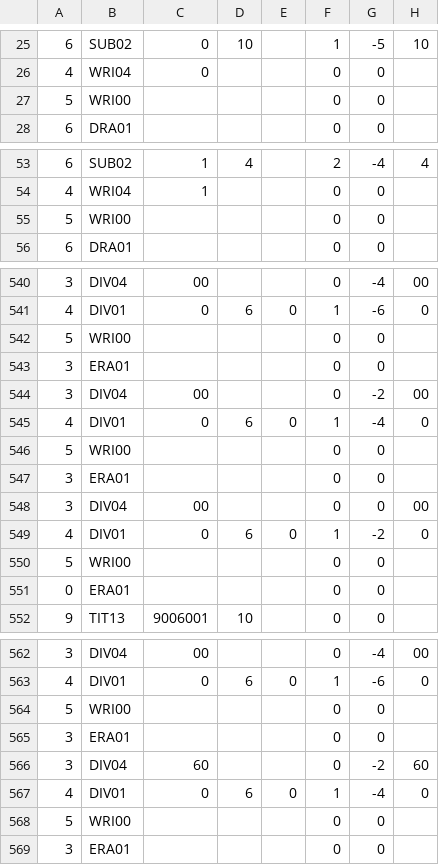
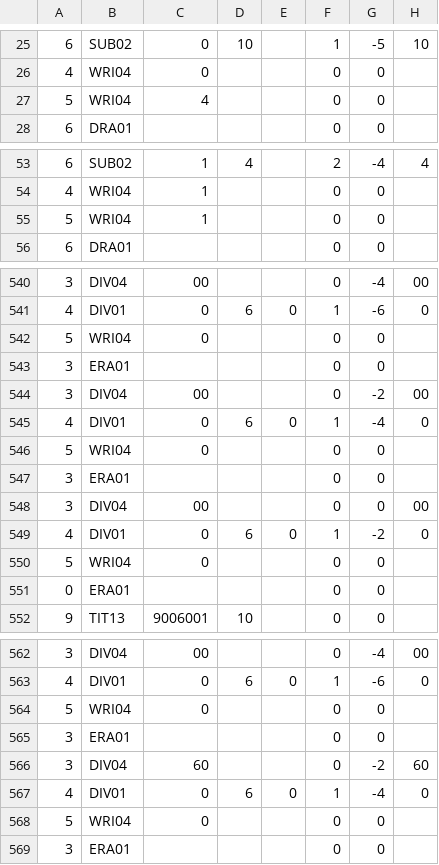
Before and after one commit to jforget/raku-Arithmetic-PaperAndPencil, a CSV file: t/data/17-square-root.csv, drawn as a sheet; only a part is shown, gaps mark what is left out; the diff covers the shown part only; the diff names each change by its address in the sheet, - before the commit and + after, or states it on an @@ line.

```diff
--- a/t/data/17-square-root.csv
+++ b/t/data/17-square-root.csv
-B27: WRI00
+B27: WRI04
-C27: (empty)
+C27: 4
-B55: WRI00
+B55: WRI04
-C55: (empty)
+C55: 1
-B542: WRI00
+B542: WRI04
-C542: (empty)
+C542: 0
-B546: WRI00
+B546: WRI04
-C546: (empty)
+C546: 0
-B550: WRI00
+B550: WRI04
-C550: (empty)
+C550: 0
-B564: WRI00
+B564: WRI04
-C564: (empty)
+C564: 0
-B568: WRI00
+B568: WRI04
-C568: (empty)
+C568: 0
```
Also changed, not shown: 40 edited cells elsewhere in this file, t/data/13-conversion.csv, 3 other files.
